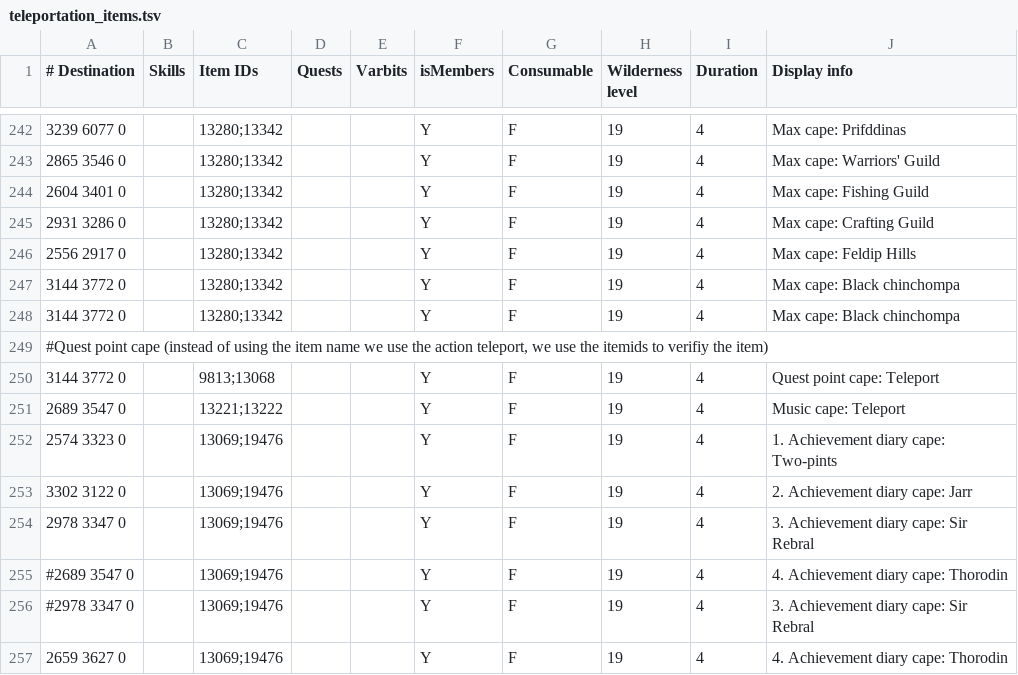
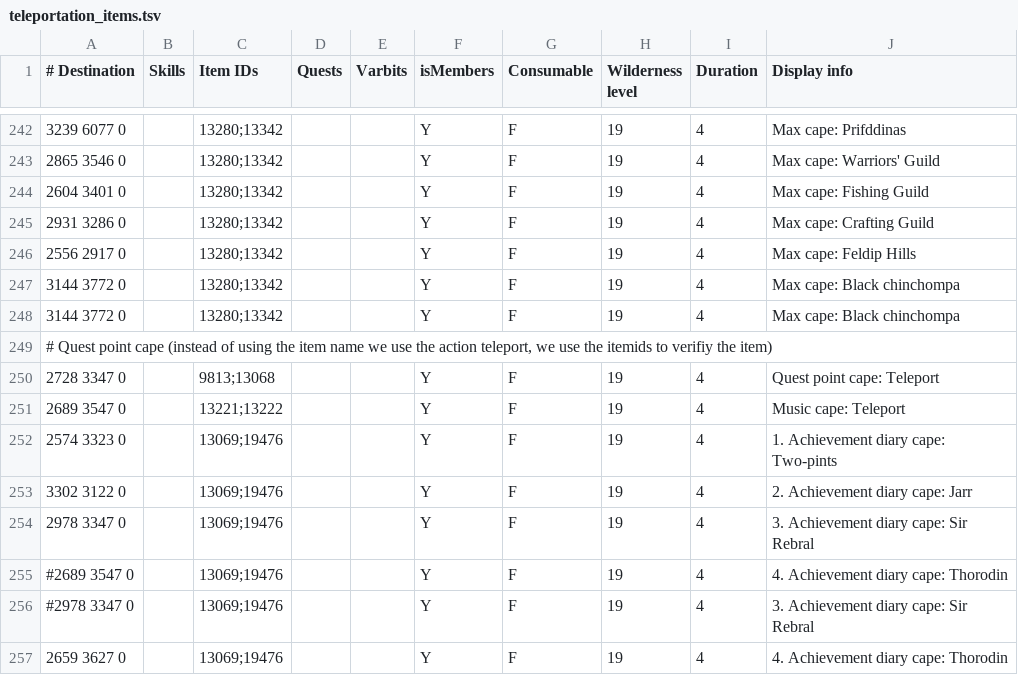
Before and after one commit to NewGenEng/Microbot, a TSV file: runelite-client/src/main/resources/net/runelite/client/plugins/microbot/shortestpath/teleportation_items.tsv, drawn as a sheet; only a part is shown, gaps mark what is left out.

```diff
--- a/runelite-client/src/main/resources/net/runelite/client/plugins/microbot/shortestpath/teleportation_items.tsv
+++ b/runelite-client/src/main/resources/net/runelite/client/plugins/microbot/shortestpath/teleportation_items.tsv
@@ -248,4 +248,4 @@
 3144 3772 0		13280;13342			Y	F	19	4	Max cape: Black chinchompa
-#Quest point cape (instead of using the item name we use the action teleport, we use the itemids to verifiy the item)									
-3144 3772 0		9813;13068			Y	F	19	4	Quest point cape: Teleport
+# Quest point cape (instead of using the item name we use the action teleport, we use the itemids to verifiy the item)									
+2728 3347 0		9813;13068			Y	F	19	4	Quest point cape: Teleport
 2689 3547 0		13221;13222			Y	F	19	4	Music cape: Teleport
```
Also changed, not shown: runelite-client/src/main/resources/net/runelite/client/plugins/microbot/shortestpath/agility_shortcuts.tsv, runelite-client/src/main/resources/net/runelite/client/plugins/microbot/shortestpath/transports.tsv.
